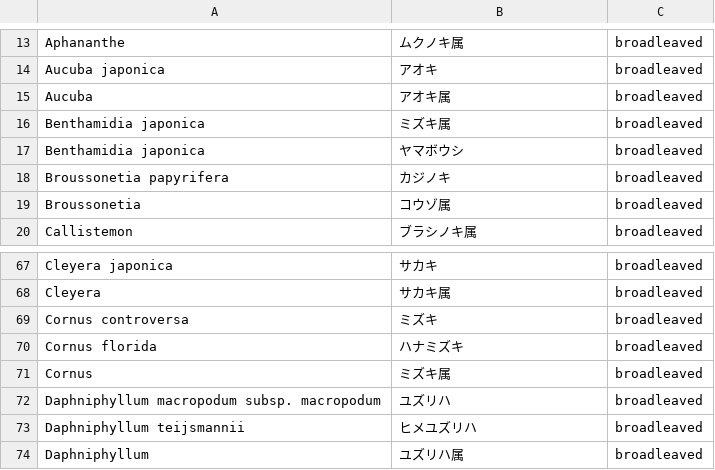
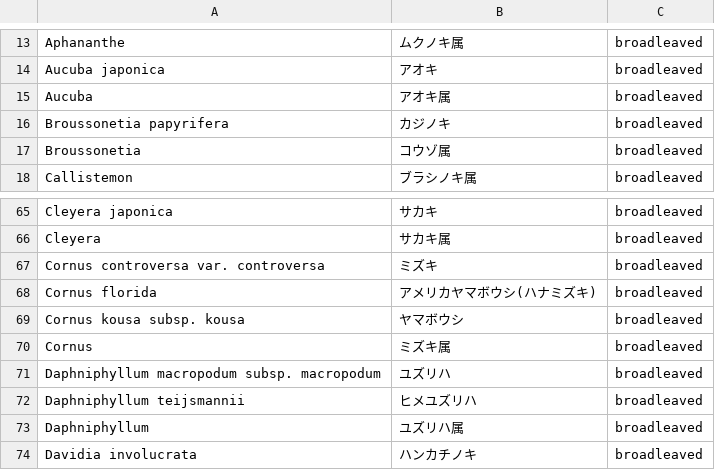
Before and after one commit to momiji-takinogawa/josm-presets-jp-flora, a CSV file: trees.csv, drawn as a sheet; only a part is shown, gaps mark what is left out; the shorter side is filled out with more unchanged rows.

Commit message:
Update trees

```diff
--- a/trees.csv
+++ b/trees.csv
@@ -15,4 +15,2 @@ Aucuba japonica,アオキ,broadleaved
 Aucuba,アオキ属,broadleaved
-Benthamidia japonica,ミズキ属,broadleaved
-Benthamidia japonica,ヤマボウシ,broadleaved
 Broussonetia papyrifera,カジノキ,broadleaved
@@ -68,4 +66,5 @@ Cleyera japonica,サカキ,broadleaved
 Cleyera,サカキ属,broadleaved
-Cornus controversa,ミズキ,broadleaved
-Cornus florida,ハナミズキ,broadleaved
+Cornus controversa var. controversa,ミズキ,broadleaved
+Cornus florida,アメリカヤマボウシ(ハナミズキ),broadleaved
+Cornus kousa subsp. kousa,ヤマボウシ,broadleaved
 Cornus,ミズキ属,broadleaved
```
